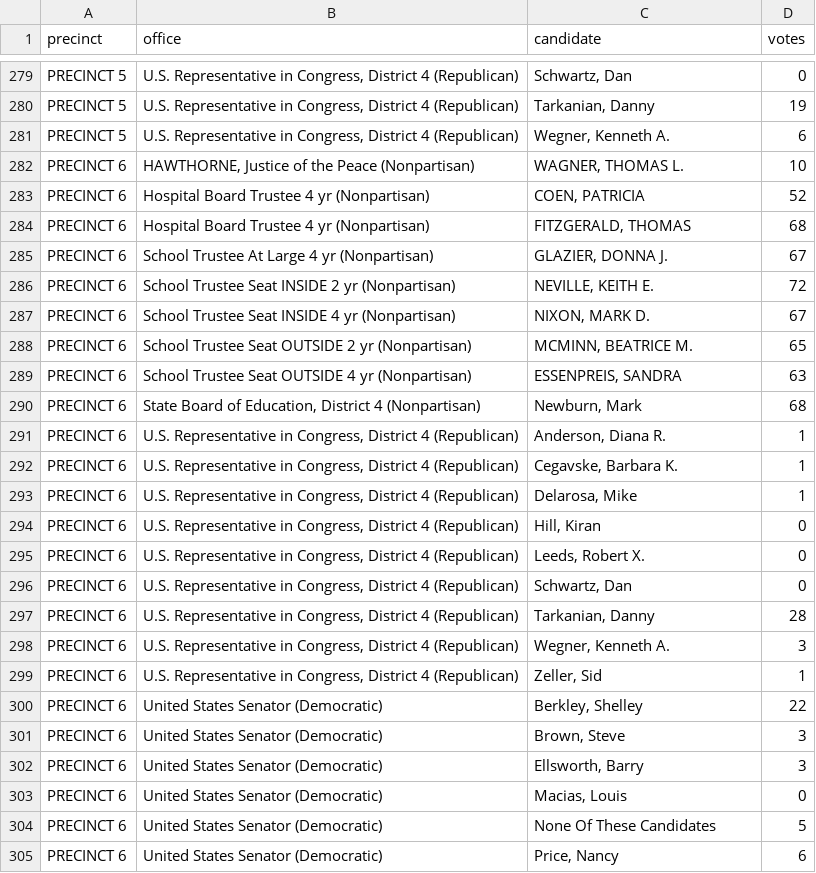
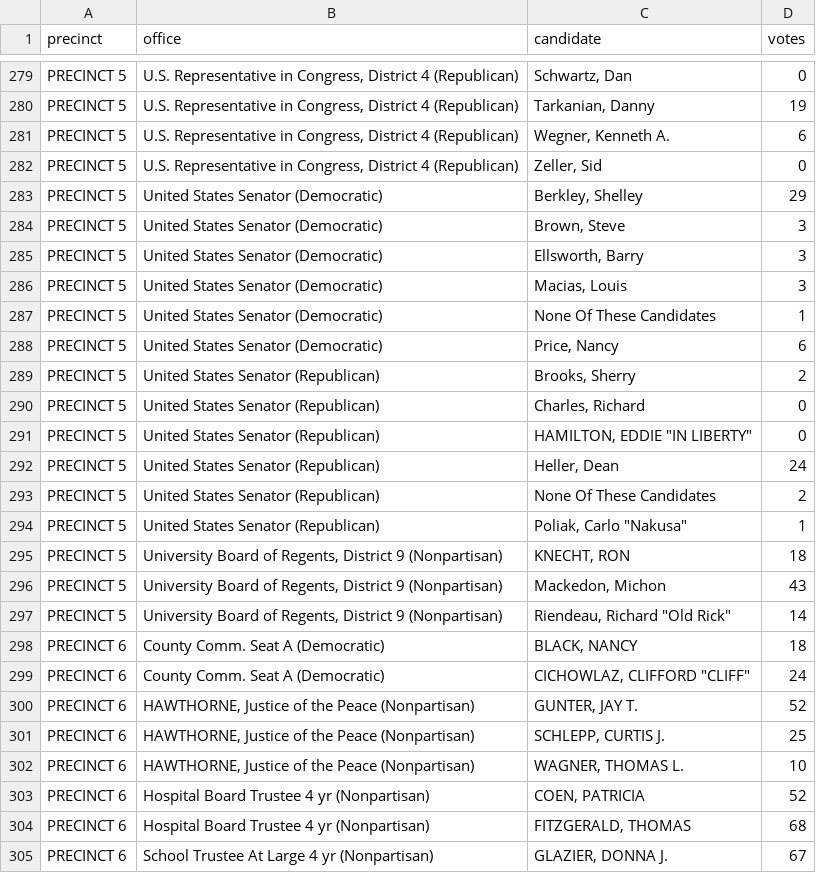
Before and after one commit to openelections/openelections-data-nv, a CSV file: 2012/20120712__nv__primary__mineral__precinct.csv, drawn as a sheet; only a part is shown, gaps mark what is left out; the shorter side is filled out with more unchanged rows; the diff covers the shown part only; the diff names each change by its address in the sheet, - before the commit and + after, or states it on an @@ line.

```diff
--- a/2012/20120712__nv__primary__mineral__precinct.csv
+++ b/2012/20120712__nv__primary__mineral__precinct.csv
+row 282: PRECINCT 5 | U.S. Representative in Congress, District 4 (Republican) | Zeller, Sid | 0
+row 283: PRECINCT 5 | United States Senator (Democratic) | Berkley, Shelley | 29
+row 284: PRECINCT 5 | United States Senator (Democratic) | Brown, Steve | 3
+row 285: PRECINCT 5 | United States Senator (Democratic) | Ellsworth, Barry | 3
+row 286: PRECINCT 5 | United States Senator (Democratic) | Macias, Louis | 3
+row 287: PRECINCT 5 | United States Senator (Democratic) | None Of These Candidates | 1
+row 288: PRECINCT 5 | United States Senator (Democratic) | Price, Nancy | 6
+row 289: PRECINCT 5 | United States Senator (Republican) | Brooks, Sherry | 2
+row 290: PRECINCT 5 | United States Senator (Republican) | Charles, Richard | 0
+row 291: PRECINCT 5 | United States Senator (Republican) | HAMILTON, EDDIE "IN LIBERTY" | 0
+row 292: PRECINCT 5 | United States Senator (Republican) | Heller, Dean | 24
+row 293: PRECINCT 5 | United States Senator (Republican) | None Of These Candidates | 2
+row 294: PRECINCT 5 | United States Senator (Republican) | Poliak, Carlo "Nakusa" | 1
+row 295: PRECINCT 5 | University Board of Regents, District 9 (Nonpartisan) | KNECHT, RON | 18
+row 296: PRECINCT 5 | University Board of Regents, District 9 (Nonpartisan) | Mackedon, Michon | 43
+row 297: PRECINCT 5 | University Board of Regents, District 9 (Nonpartisan) | Riendeau, Richard "Old Rick" | 14
+row 298: PRECINCT 6 | County Comm. Seat A (Democratic) | BLACK, NANCY | 18
+row 299: PRECINCT 6 | County Comm. Seat A (Democratic) | CICHOWLAZ, CLIFFORD "CLIFF" | 24
+row 300: PRECINCT 6 | HAWTHORNE, Justice of the Peace (Nonpartisan) | GUNTER, JAY T. | 52
+row 301: PRECINCT 6 | HAWTHORNE, Justice of the Peace (Nonpartisan) | SCHLEPP, CURTIS J. | 25
```
Also changed, not shown: 15 added rows elsewhere in this file, 2012/20120712__nv__primary__lander__precinct.csv, 2012/20120712__nv__primary__lincoln__precinct.csv, 29 other files.
